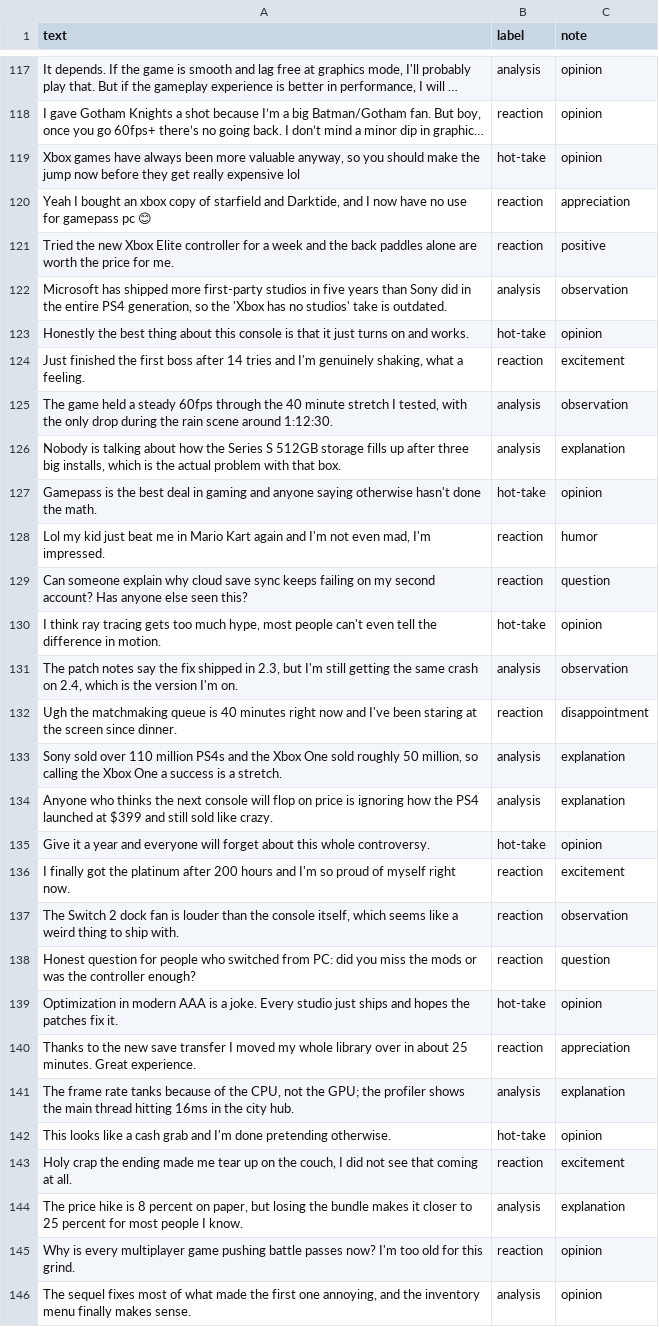
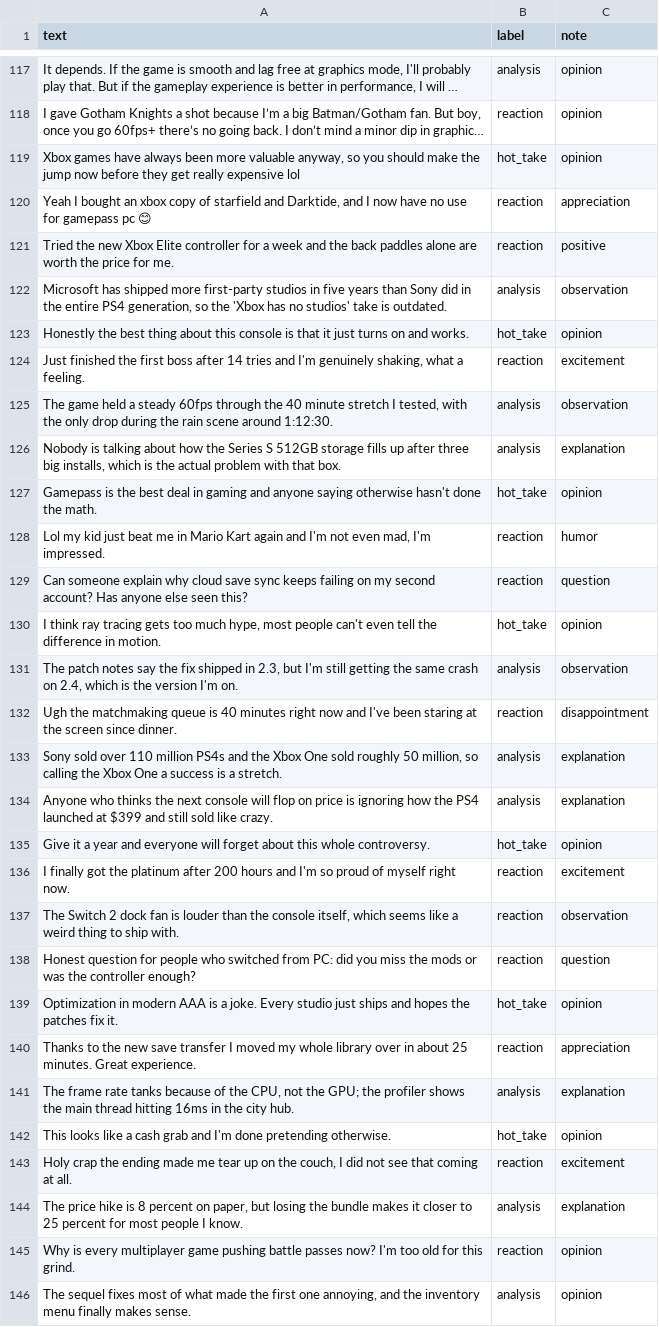
Before and after one commit to Ladifou/ai201-project3-takemeter-starter-v2026, a CSV file: labels.csv, drawn as a sheet; only a part is shown, gaps mark what is left out; long unchanged cells end in …; the diff covers the shown part only; the diff names each change by its address in the sheet, - before the commit and + after, or states it on an @@ line.

```diff
--- a/labels.csv
+++ b/labels.csv
-B119 (label): hot-take
+B119 (label): hot_take
-B123 (label): hot-take
+B123 (label): hot_take
-B127 (label): hot-take
+B127 (label): hot_take
-B130 (label): hot-take
+B130 (label): hot_take
-B135 (label): hot-take
+B135 (label): hot_take
-B139 (label): hot-take
+B139 (label): hot_take
-B142 (label): hot-take
+B142 (label): hot_take
```
Also changed, not shown: 46 edited cells elsewhere in this file, 3 other files.
